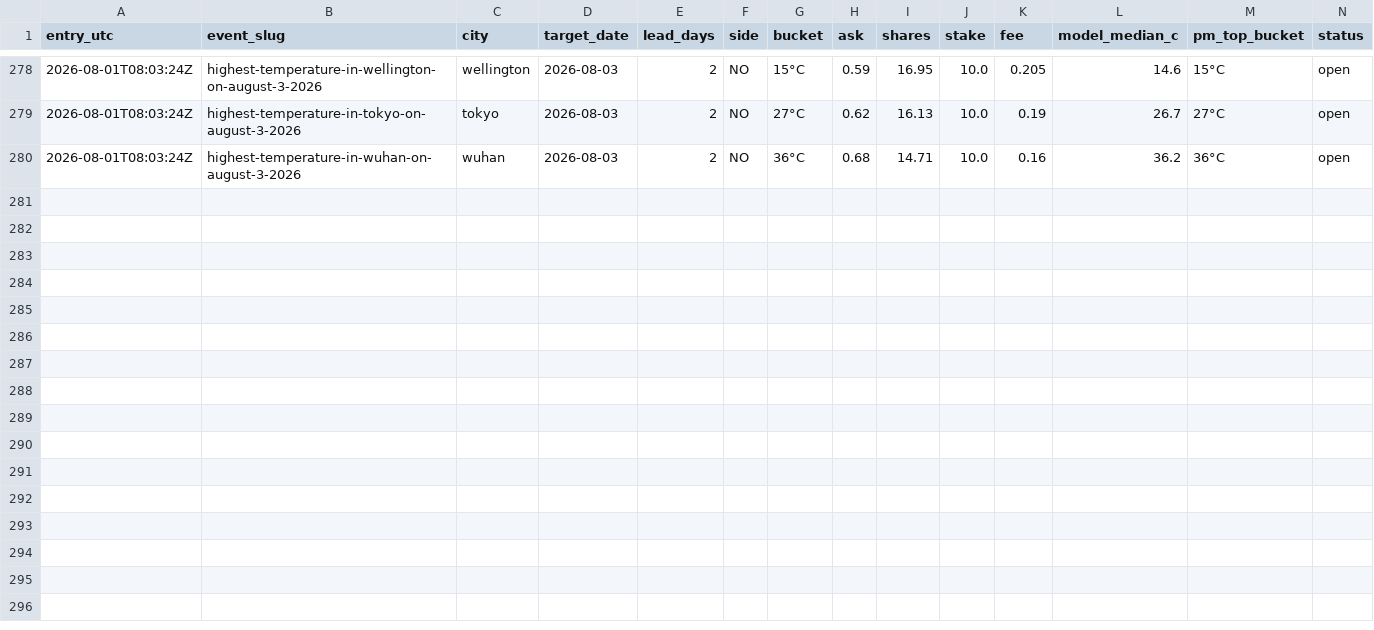
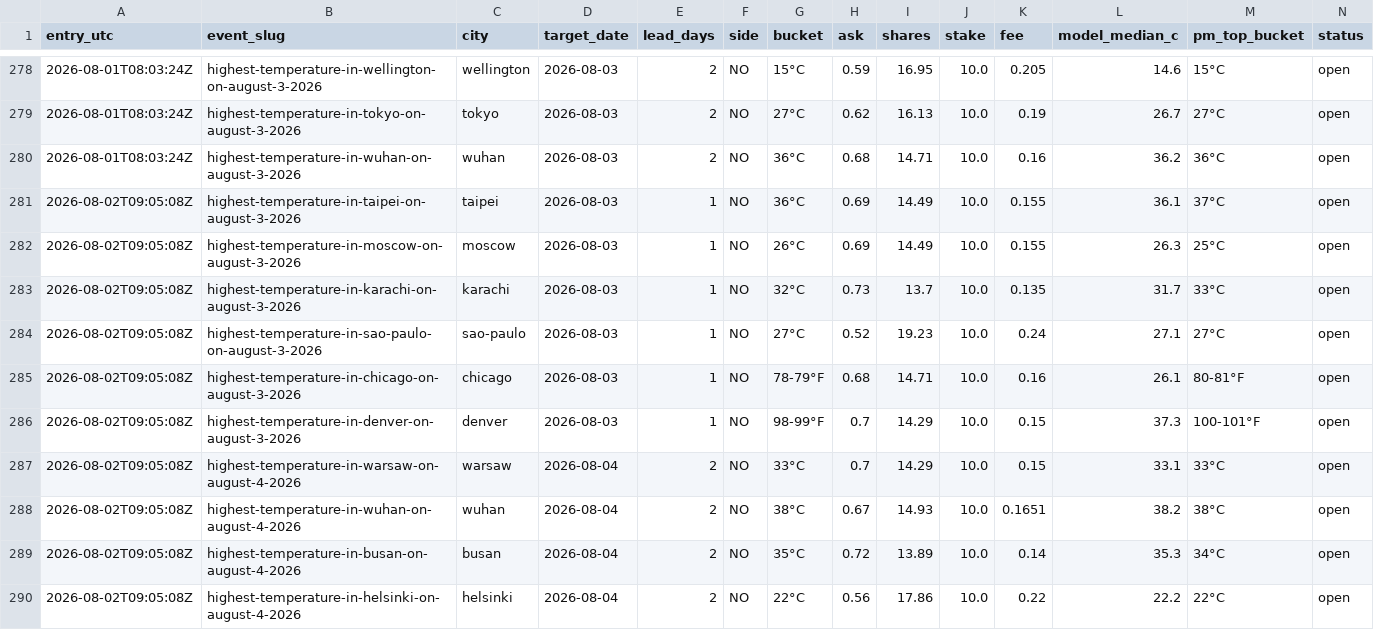
Before and after one commit to caohainguyen103-coder/temp-tracker, a CSV file: data/trades5.csv, drawn as a sheet; only a part is shown, gaps mark what is left out; rows hold the shown columns only; the diff covers the shown part only; the diff names each change by its address in the sheet, - before the commit and + after, or states it on an @@ line.

```diff
--- a/data/trades5.csv
+++ b/data/trades5.csv
+row 281: 2026-08-02T09:05:08Z | highest-temperature-in-taipei-on-august-3-2026 | taipei | 2026-08-03 | 1 | NO | 36°C | 0.69 | 14.49 | 10.0 | 0.155 | 36.1 | 37°C | open
+row 282: 2026-08-02T09:05:08Z | highest-temperature-in-moscow-on-august-3-2026 | moscow | 2026-08-03 | 1 | NO | 26°C | 0.69 | 14.49 | 10.0 | 0.155 | 26.3 | 25°C | open
+row 283: 2026-08-02T09:05:08Z | highest-temperature-in-karachi-on-august-3-2026 | karachi | 2026-08-03 | 1 | NO | 32°C | 0.73 | 13.7 | 10.0 | 0.135 | 31.7 | 33°C | open
+row 284: 2026-08-02T09:05:08Z | highest-temperature-in-sao-paulo-on-august-3-2026 | sao-paulo | 2026-08-03 | 1 | NO | 27°C | 0.52 | 19.23 | 10.0 | 0.24 | 27.1 | 27°C | open
+row 285: 2026-08-02T09:05:08Z | highest-temperature-in-chicago-on-august-3-2026 | chicago | 2026-08-03 | 1 | NO | 78-79°F | 0.68 | 14.71 | 10.0 | 0.16 | 26.1 | 80-81°F | open
+row 286: 2026-08-02T09:05:08Z | highest-temperature-in-denver-on-august-3-2026 | denver | 2026-08-03 | 1 | NO | 98-99°F | 0.7 | 14.29 | 10.0 | 0.15 | 37.3 | 100-101°F | open
+row 287: 2026-08-02T09:05:08Z | highest-temperature-in-warsaw-on-august-4-2026 | warsaw | 2026-08-04 | 2 | NO | 33°C | 0.7 | 14.29 | 10.0 | 0.15 | 33.1 | 33°C | open
+row 288: 2026-08-02T09:05:08Z | highest-temperature-in-wuhan-on-august-4-2026 | wuhan | 2026-08-04 | 2 | NO | 38°C | 0.67 | 14.93 | 10.0 | 0.1651 | 38.2 | 38°C | open
+row 289: 2026-08-02T09:05:08Z | highest-temperature-in-busan-on-august-4-2026 | busan | 2026-08-04 | 2 | NO | 35°C | 0.72 | 13.89 | 10.0 | 0.14 | 35.3 | 34°C | open
+row 290: 2026-08-02T09:05:08Z | highest-temperature-in-helsinki-on-august-4-2026 | helsinki | 2026-08-04 | 2 | NO | 22°C | 0.56 | 17.86 | 10.0 | 0.22 | 22.2 | 22°C | open
```
Also changed, not shown: 40 edited cells elsewhere in this file, data/results.csv, data/trades4.csv, 6 other files.
